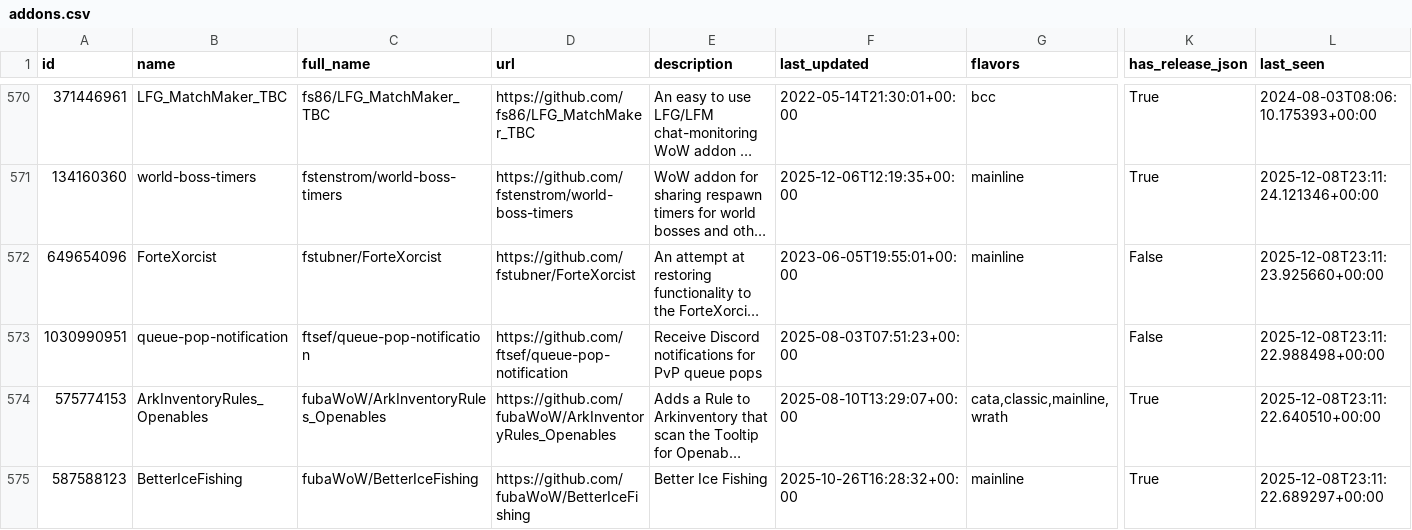
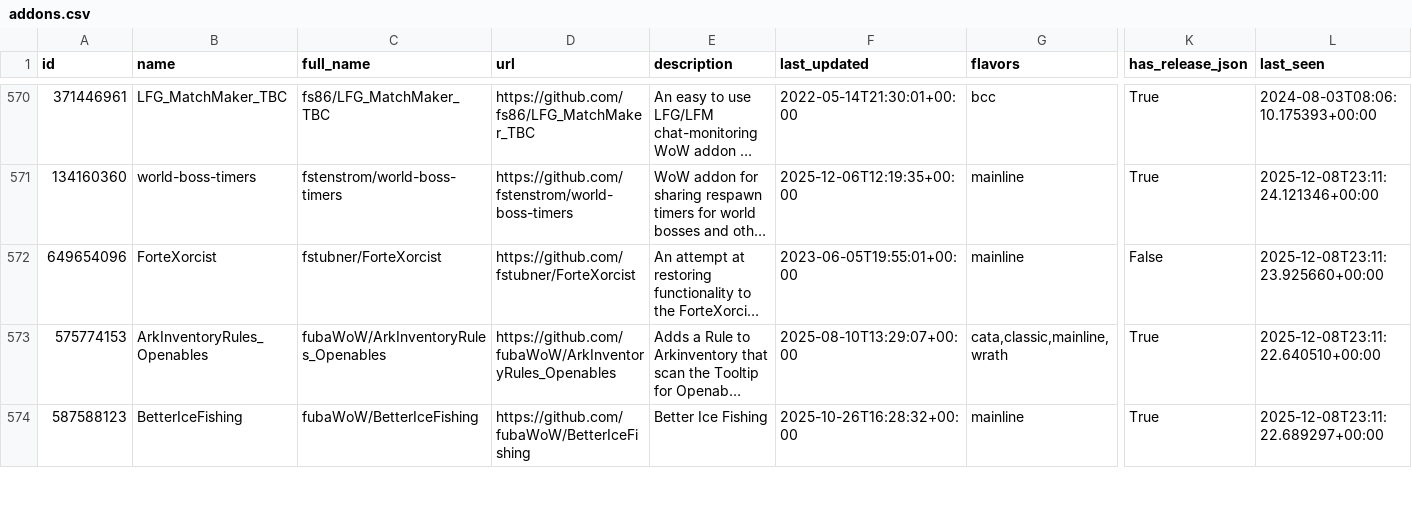
Before and after one commit to layday/github-wow-addon-catalogue, a CSV file: addons.csv, drawn as a sheet; only a part is shown, gaps mark what is left out; long unchanged cells end in …; rows hold the shown columns only; the diff names each change by its address in the sheet, - before the commit and + after, or states it on an @@ line.

Commit message:
Rm queue-pop-notification

```diff
--- a/addons.csv
+++ b/addons.csv
-row 573: 1030990951 | queue-pop-notification | ftsef/queue-pop-notification | https://github.com/ftsef/queue-pop-notification | Receive Discord notifications for PvP queue pops | 2025-08-03T07:51:23+00:00 |  | False | 2025-12-08T23:11:22.988498+00:00
```
Also changed, not shown: 1 other file.
